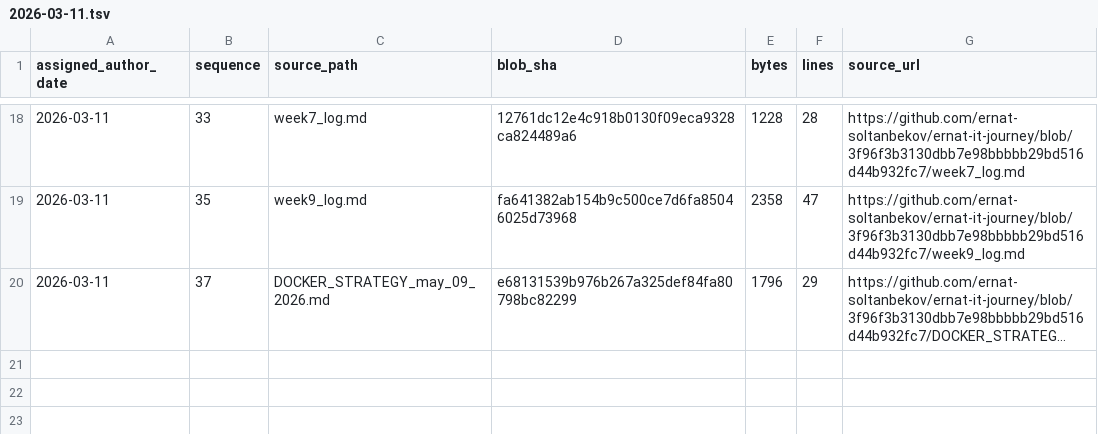
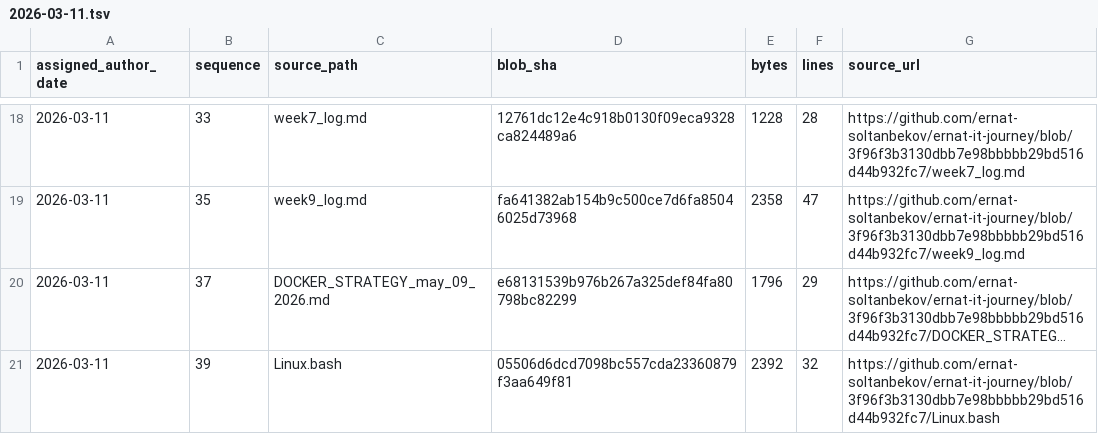
Before and after one commit to ernat-soltanbekov/ernat-it-journey, a TSV file: source-catalog-2026-09-30/daily/2026-03-11.tsv, drawn as a sheet; only a part is shown, gaps mark what is left out; long unchanged cells end in …; the diff names each change by its address in the sheet, - before the commit and + after, or states it on an @@ line.

Commit message:
catalog: add source metadata for 2026-03-11 #39 (backfill generated 2026-09-30)

```diff
--- a/source-catalog-2026-09-30/daily/2026-03-11.tsv
+++ b/source-catalog-2026-09-30/daily/2026-03-11.tsv
+row 21: 2026-03-11 | 39 | Linux.bash | 05506d6dcd7098bc557cda23360879f3aa649f81 | 2392 | 32 | https://github.com/ernat-soltanbekov/ernat-it-journey/blob/3f96f3b3130dbb7e98bbbbb29bd516d44b932fc7/Linux.bash
```
